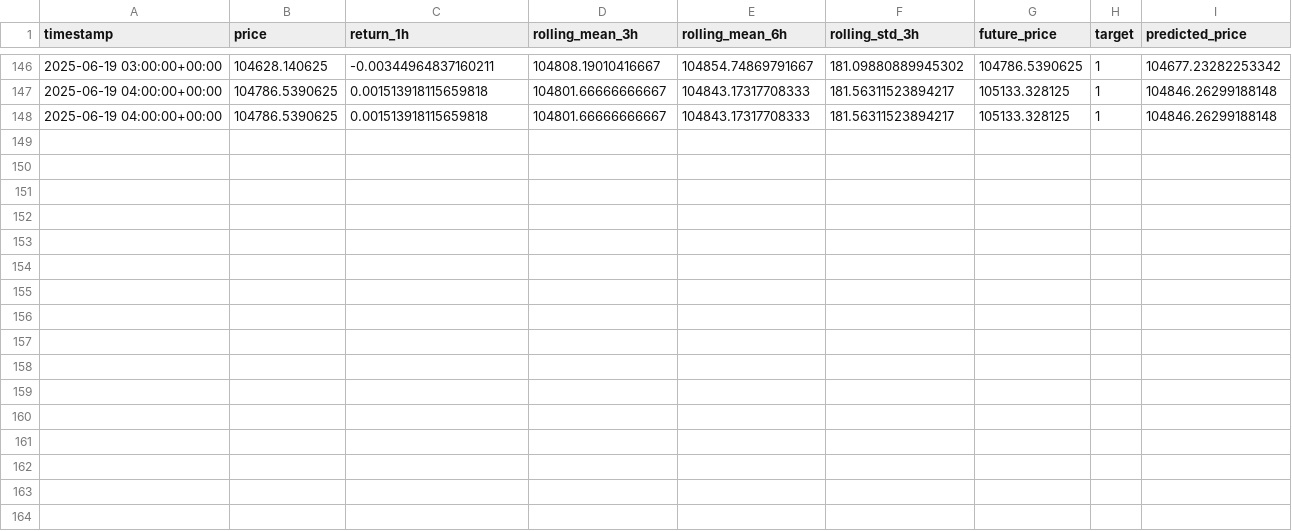
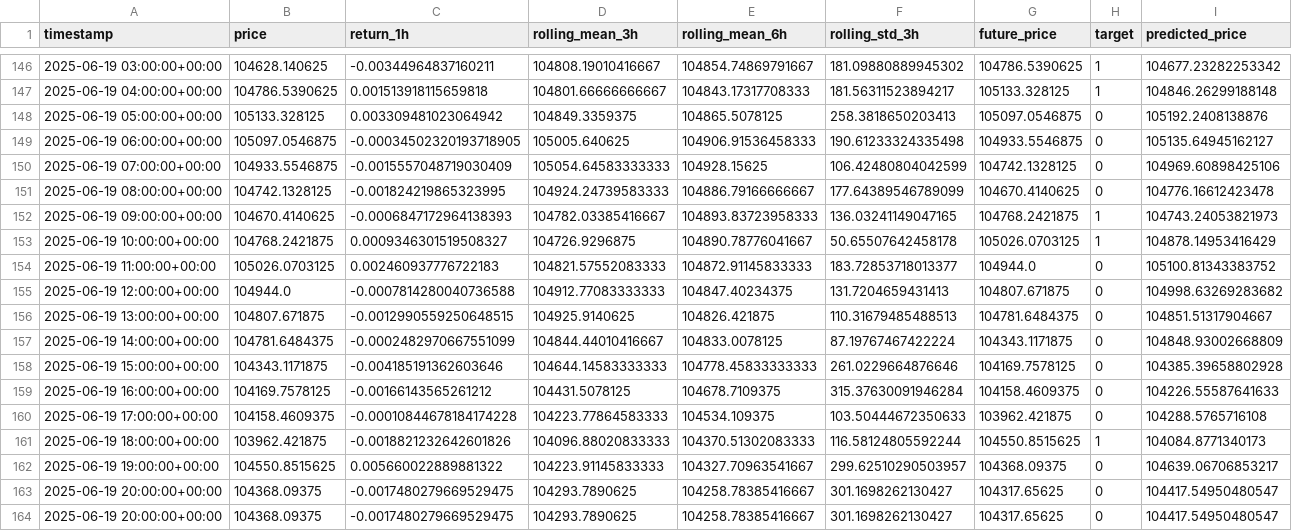
Before and after one commit to Cyberpunk379/btc_ml_dashboard, a CSV file: models/btc_lasso_regression_model.csv, drawn as a sheet; only a part is shown, gaps mark what is left out; removed rows and columns are numbered as before the commit, all else as after; the diff names each change by its address in the sheet, - before the commit and + after, or states it on an @@ line.

Commit message:
Model updated

```diff
--- a/models/btc_lasso_regression_model.csv
+++ b/models/btc_lasso_regression_model.csv
-row 148: 2025-06-19 04:00:00+00:00 | 104786.5390625 | 0.001513918115659818 | 104801.66666666667 | 104843.17317708333 | 181.56311523894217 | 105133.328125 | 1 | 104846.26299188148
+row 148: 2025-06-19 05:00:00+00:00 | 105133.328125 | 0.003309481023064942 | 104849.3359375 | 104865.5078125 | 258.3818650203413 | 105097.0546875 | 0 | 105192.2408138876
+row 149: 2025-06-19 06:00:00+00:00 | 105097.0546875 | -0.00034502320193718905 | 105005.640625 | 104906.91536458333 | 190.61233324335498 | 104933.5546875 | 0 | 105135.64945162127
+row 150: 2025-06-19 07:00:00+00:00 | 104933.5546875 | -0.0015557048719030409 | 105054.64583333333 | 104928.15625 | 106.42480804042599 | 104742.1328125 | 0 | 104969.60898425106
+row 151: 2025-06-19 08:00:00+00:00 | 104742.1328125 | -0.001824219865323995 | 104924.24739583333 | 104886.79166666667 | 177.64389546789099 | 104670.4140625 | 0 | 104776.16612423478
+row 152: 2025-06-19 09:00:00+00:00 | 104670.4140625 | -0.0006847172964138393 | 104782.03385416667 | 104893.83723958333 | 136.03241149047165 | 104768.2421875 | 1 | 104743.24053821973
+row 153: 2025-06-19 10:00:00+00:00 | 104768.2421875 | 0.0009346301519508327 | 104726.9296875 | 104890.78776041667 | 50.65507642458178 | 105026.0703125 | 1 | 104878.14953416429
+row 154: 2025-06-19 11:00:00+00:00 | 105026.0703125 | 0.002460937776722183 | 104821.57552083333 | 104872.91145833333 | 183.72853718013377 | 104944.0 | 0 | 105100.81343383752
+row 155: 2025-06-19 12:00:00+00:00 | 104944.0 | -0.0007814280040736588 | 104912.77083333333 | 104847.40234375 | 131.7204659431413 | 104807.671875 | 0 | 104998.63269283682
+row 156: 2025-06-19 13:00:00+00:00 | 104807.671875 | -0.0012990559250648515 | 104925.9140625 | 104826.421875 | 110.31679485488513 | 104781.6484375 | 0 | 104851.51317904667
+row 157: 2025-06-19 14:00:00+00:00 | 104781.6484375 | -0.0002482970667551099 | 104844.44010416667 | 104833.0078125 | 87.19767467422224 | 104343.1171875 | 0 | 104848.93002668809
+row 158: 2025-06-19 15:00:00+00:00 | 104343.1171875 | -0.004185191362603646 | 104644.14583333333 | 104778.45833333333 | 261.0229664876646 | 104169.7578125 | 0 | 104385.39658802928
+row 159: 2025-06-19 16:00:00+00:00 | 104169.7578125 | -0.00166143565261212 | 104431.5078125 | 104678.7109375 | 315.37630091946284 | 104158.4609375 | 0 | 104226.55587641633
+row 160: 2025-06-19 17:00:00+00:00 | 104158.4609375 | -0.00010844678184174228 | 104223.77864583333 | 104534.109375 | 103.50444672350633 | 103962.421875 | 0 | 104288.5765716108
+row 161: 2025-06-19 18:00:00+00:00 | 103962.421875 | -0.0018821232642601826 | 104096.88020833333 | 104370.51302083333 | 116.58124805592244 | 104550.8515625 | 1 | 104084.8771340173
+row 162: 2025-06-19 19:00:00+00:00 | 104550.8515625 | 0.005660022889881322 | 104223.91145833333 | 104327.70963541667 | 299.62510290503957 | 104368.09375 | 0 | 104639.06706853217
+row 163: 2025-06-19 20:00:00+00:00 | 104368.09375 | -0.0017480279669529475 | 104293.7890625 | 104258.78385416667 | 301.1698262130427 | 104317.65625 | 0 | 104417.54950480547
+row 164: 2025-06-19 20:00:00+00:00 | 104368.09375 | -0.0017480279669529475 | 104293.7890625 | 104258.78385416667 | 301.1698262130427 | 104317.65625 | 0 | 104417.54950480547
```
